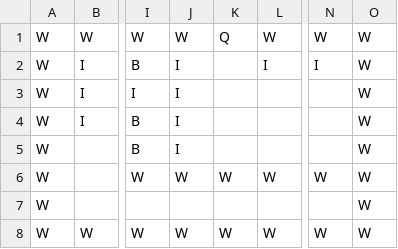
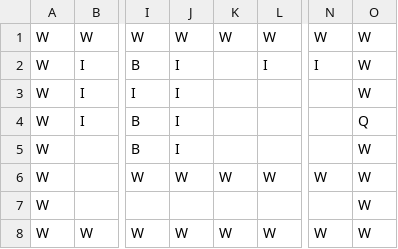
Before and after one commit to ImminentDisasterTeam/byog-2021, a CSV file: Assets/Levels/17.csv, drawn as a sheet; only a part is shown, gaps mark what is left out; the diff names each change by its address in the sheet, - before the commit and + after, or states it on an @@ line.

Commit message:
minor level changes

```diff
--- a/Assets/Levels/17.csv
+++ b/Assets/Levels/17.csv
-K1: Q
+K1: W
-O4: W
+O4: Q
```
Also changed, not shown: 4 other files.
